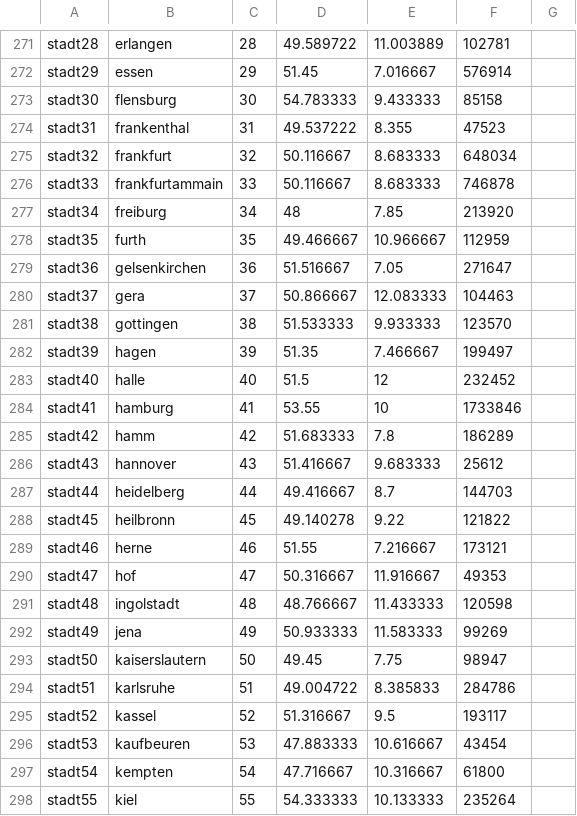
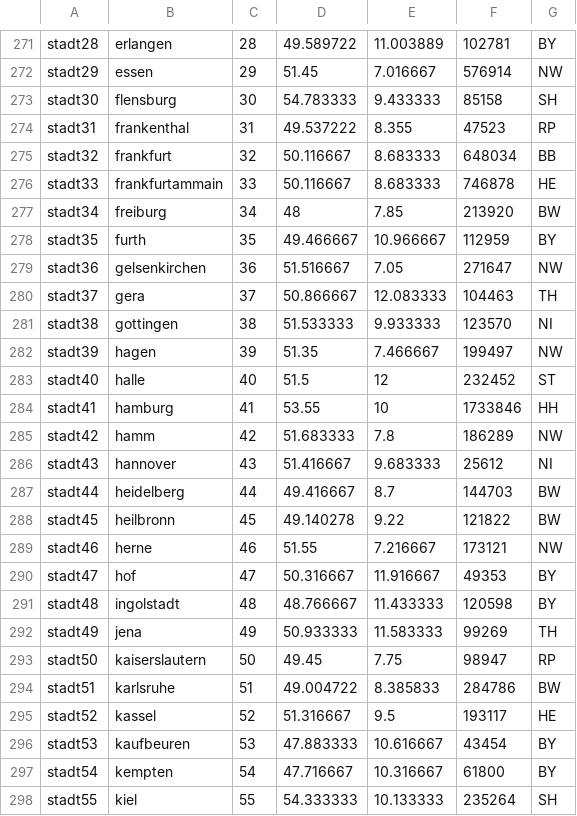
Before and after one commit to jp172/covid19-ventilator-optimization, a CSV file: data/data_gatherer/full_population_data.csv, drawn as a sheet; only a part is shown, gaps mark what is left out; the diff covers the shown part only; the diff names each change by its address in the sheet, - before the commit and + after, or states it on an @@ line.

```diff
--- a/data/data_gatherer/full_population_data.csv
+++ b/data/data_gatherer/full_population_data.csv
-G271: (empty)
+G271: BY
-G272: (empty)
+G272: NW
-G273: (empty)
+G273: SH
-G274: (empty)
+G274: RP
-G275: (empty)
+G275: BB
-G276: (empty)
+G276: HE
-G277: (empty)
+G277: BW
-G278: (empty)
+G278: BY
-G279: (empty)
+G279: NW
-G280: (empty)
+G280: TH
-G281: (empty)
+G281: NI
-G282: (empty)
+G282: NW
-G283: (empty)
+G283: ST
-G284: (empty)
+G284: HH
-G285: (empty)
+G285: NW
-G286: (empty)
+G286: NI
-G287:G288: (empty)
+G287:G288: BW
-G289: (empty)
+G289: NW
-G290:G291: (empty)
+G290:G291: BY
-G292: (empty)
+G292: TH
-G293: (empty)
+G293: RP
-G294: (empty)
+G294: BW
-G295: (empty)
+G295: HE
-G296:G297: (empty)
+G296:G297: BY
-G298: (empty)
+G298: SH
```
Also changed, not shown: 88 edited cells elsewhere in this file.
